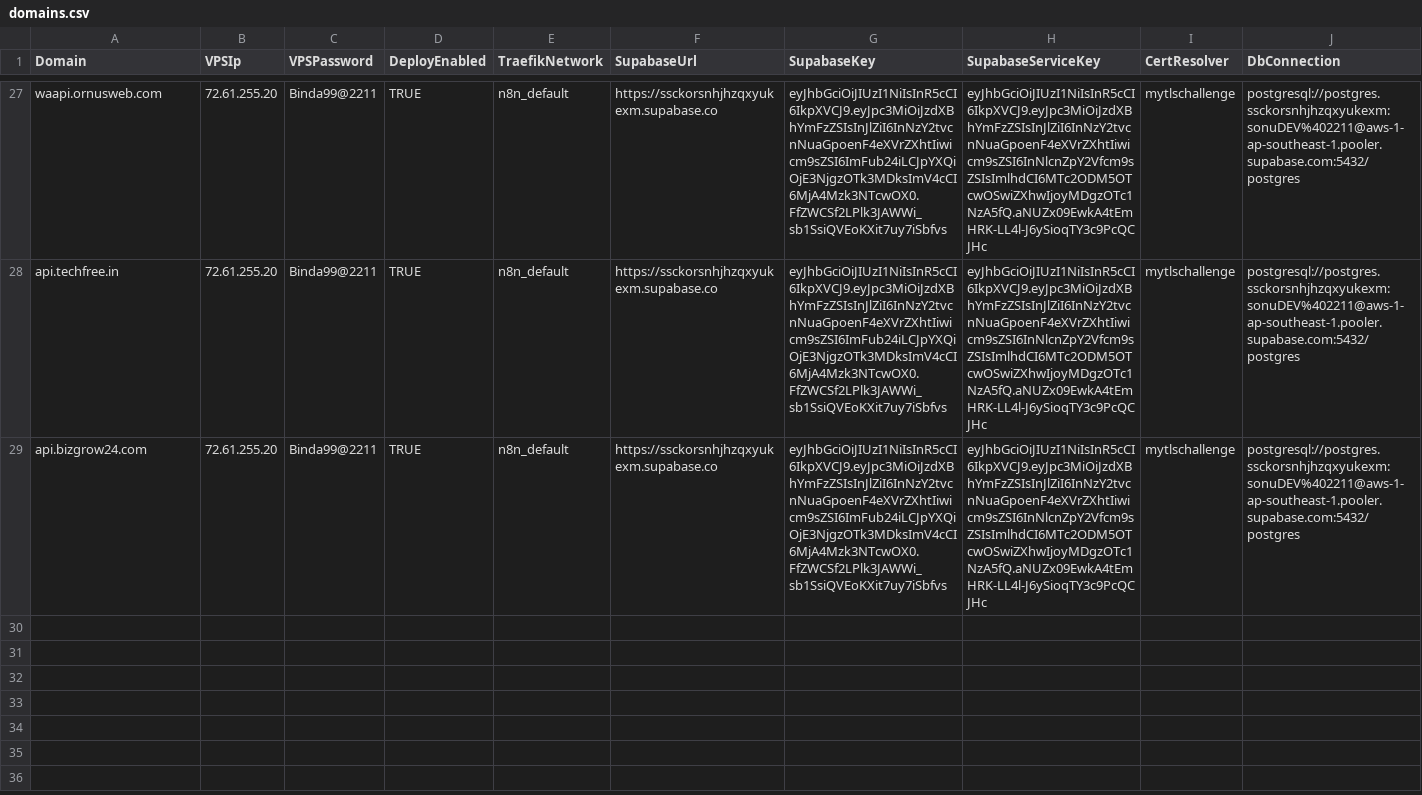
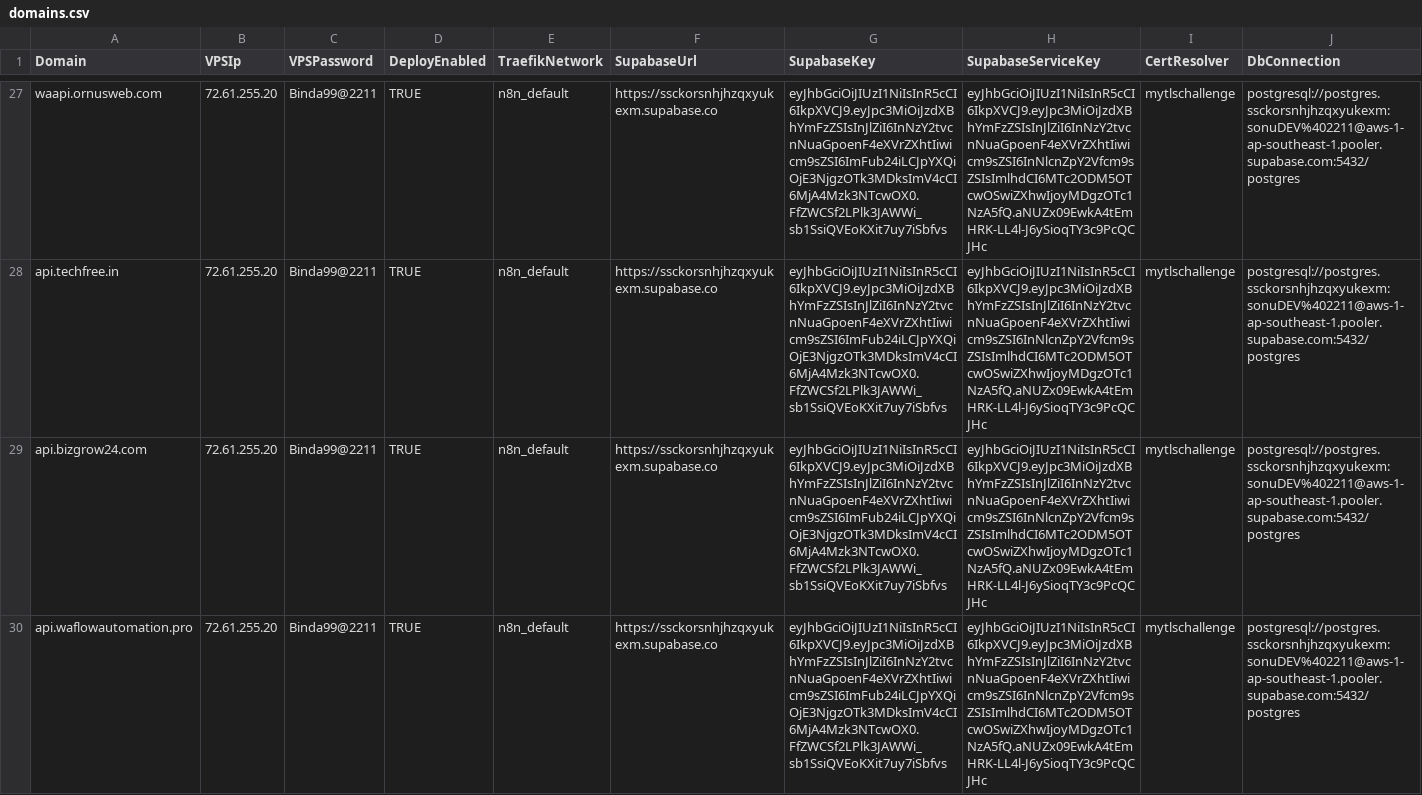
Before and after one commit to sdcbusinesssolutions/crm, a CSV file: domains.csv, drawn as a sheet; only a part is shown, gaps mark what is left out; rows hold the shown columns only; the diff names each change by its address in the sheet, - before the commit and + after, or states it on an @@ line.

Commit message:
api.waflowautomation.pro domains.csv

```diff
--- a/domains.csv
+++ b/domains.csv
+row 30: api.waflowautomation.pro | 72.61.255.20 | Binda99@2211 | TRUE | n8n_default | https://ssckorsnhjhzqxyukexm.supabase.co | eyJhbGciOiJIUzI1NiIsInR5cCI6IkpXVCJ9.eyJpc3MiOiJzdXBhYmFzZSIsInJlZiI6InNzY2tvcnNuaGpoenF4eXVrZXhtIiwicm9sZSI6ImFub24iLCJpYXQiOjE3NjgzOTk3MDksImV4cCI6MjA4Mzk3NTcwOX0.FfZWCSf2LPlk3JAWWi_sb1SsiQVEoKXit7uy7iSbfvs | eyJhbGciOiJIUzI1NiIsInR5cCI6IkpXVCJ9.eyJpc3MiOiJzdXBhYmFzZSIsInJlZiI6InNzY2tvcnNuaGpoenF4eXVrZXhtIiwicm9sZSI6InNlcnZpY2Vfcm9sZSIsImlhdCI6MTc2ODM5OTcwOSwiZXhwIjoyMDgzOTc1NzA5fQ.aNUZx09EwkA4tEmHRK-LL4l-J6ySioqTY3c9PcQCJHc | mytlschallenge | postgresql://postgres.ssckorsnhjhzqxyukexm:sonuDEV%402211@aws-1-ap-southeast-1.pooler.supabase.com:5432/postgres
```
